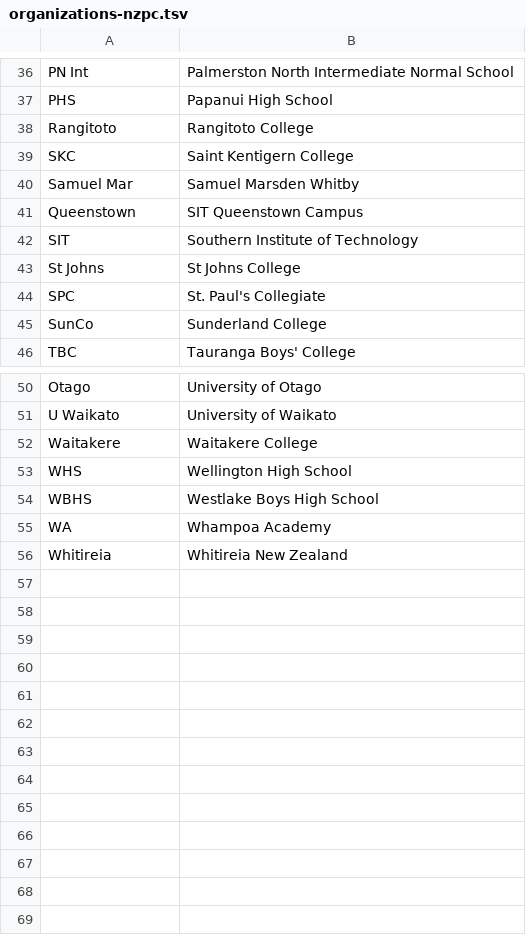
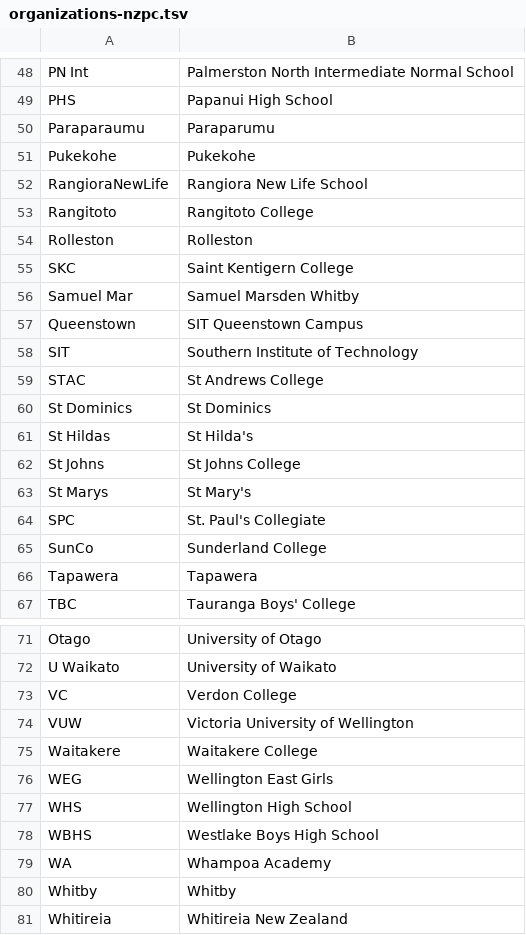
Before and after one commit to tom93/domjudge, a TSV file: sql/files/organizations-nzpc.tsv, drawn as a sheet; only a part is shown, gaps mark what is left out; the diff covers the shown part only.

```diff
--- a/sql/files/organizations-nzpc.tsv
+++ b/sql/files/organizations-nzpc.tsv
@@ -37,3 +49,7 @@ PN Int	Palmerston North Intermediate Normal School
 PHS	Papanui High School
+Paraparaumu	Paraparumu
+Pukekohe	Pukekohe
+RangioraNewLife	Rangiora New Life School
 Rangitoto	Rangitoto College
+Rolleston	Rolleston
 SKC	Saint Kentigern College
@@ -42,5 +58,10 @@ Queenstown	SIT Queenstown Campus
 SIT	Southern Institute of Technology
+STAC	St Andrews College
+St Dominics	St Dominics
+St Hildas	St Hilda's
 St Johns	St Johns College
+St Marys	St Mary's
 SPC	St. Paul's Collegiate
 SunCo	Sunderland College
+Tapawera	Tapawera
 TBC	Tauranga Boys' College
@@ -51,3 +72,6 @@ Otago	University of Otago
 U Waikato	University of Waikato
+VC	Verdon College
+VUW	Victoria University of Wellington
 Waitakere	Waitakere College
+WEG	Wellington East Girls
 WHS	Wellington High School
@@ -55,2 +79,3 @@ WBHS	Westlake Boys High School
 WA	Whampoa Academy
+Whitby	Whitby
 Whitireia	Whitireia New Zealand
```
Also changed, not shown: 13 added rows, 1 removed row and 2 edited cells elsewhere in this file.
